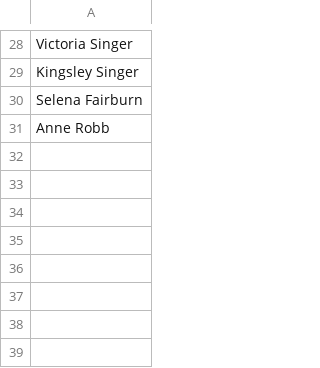
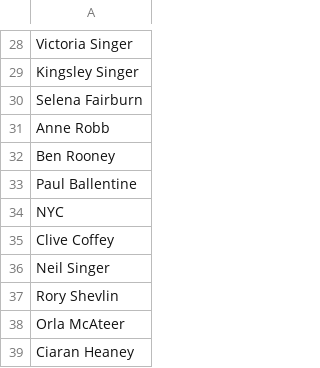
Before and after one commit to SeaweedVitamins/WavelengthSailManager, a CSV file: WavelengthSailManager/WavelengthSailManager/Resources/SailorNames.csv, drawn as a sheet; only a part is shown, gaps mark what is left out.

```diff
--- a/WavelengthSailManager/WavelengthSailManager/Resources/SailorNames.csv
+++ b/WavelengthSailManager/WavelengthSailManager/Resources/SailorNames.csv
@@ -31 +31,9 @@ Selena Fairburn
 Anne Robb
+Ben Rooney
+Paul Ballentine
+NYC
+Clive Coffey
+Neil Singer
+Rory Shevlin
+Orla McAteer
+Ciaran Heaney
```
Also changed, not shown: WavelengthSailManager/WavelengthSailManager/Resources/BoatList.csv, 10 other files.
